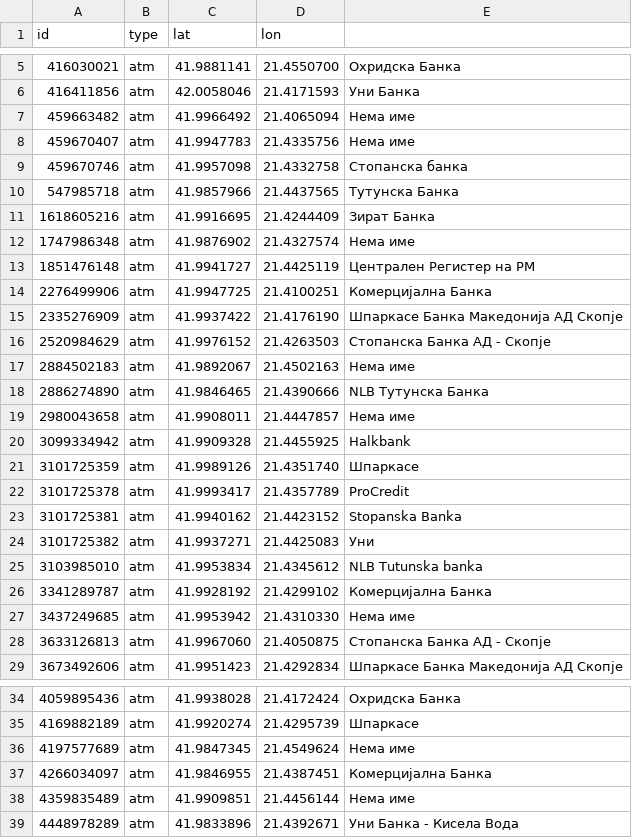
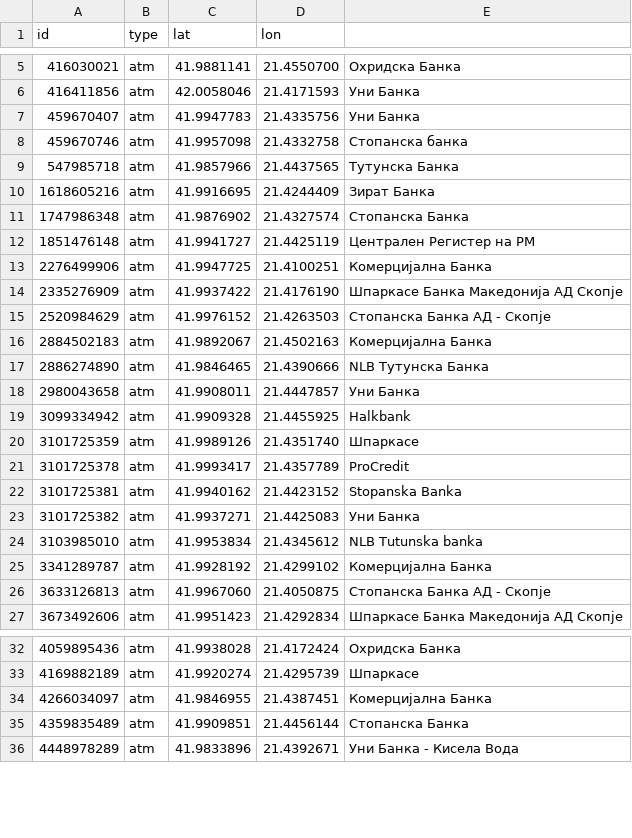
Before and after one commit to hristijanpeshov/hvtdizajn, a CSV file: proekt-hvt-dians/src/main/java/hvt/proekt/model/bootstrap/db/atm.csv, drawn as a sheet; only a part is shown, gaps mark what is left out; the diff covers the shown part only.

```diff
--- a/proekt-hvt-dians/src/main/java/hvt/proekt/model/bootstrap/db/atm.csv
+++ b/proekt-hvt-dians/src/main/java/hvt/proekt/model/bootstrap/db/atm.csv
@@ -6,4 +6,3 @@ id,type,lat,lon
 416411856,atm,42.0058046,21.4171593,Уни Банка
-459663482,atm,41.9966492,21.4065094,Нема име
-459670407,atm,41.9947783,21.4335756,Нема име
+459670407,atm,41.9947783,21.4335756,Уни Банка
 459670746,atm,41.9957098,21.4332758,Стопанска банка
@@ -11,3 +10,3 @@ id,type,lat,lon
 1618605216,atm,41.9916695,21.4244409,Зират Банка
-1747986348,atm,41.9876902,21.4327574,Нема име
+1747986348,atm,41.9876902,21.4327574,Стопанска Банка
 1851476148,atm,41.9941727,21.4425119,Централен Регистер на РМ
@@ -16,5 +15,5 @@ id,type,lat,lon
 2520984629,atm,41.9976152,21.4263503,Стопанска Банка АД - Скопје
-2884502183,atm,41.9892067,21.4502163,Нема име
+2884502183,atm,41.9892067,21.4502163,Комерцијална Банка
 2886274890,atm,41.9846465,21.4390666,NLB Тутунска Банка
-2980043658,atm,41.9908011,21.4447857,Нема име
+2980043658,atm,41.9908011,21.4447857,Уни Банка
 3099334942,atm,41.9909328,21.4455925,Halkbank
@@ -23,6 +22,5 @@ id,type,lat,lon
 3101725381,atm,41.9940162,21.4423152,Stopanska Banka
-3101725382,atm,41.9937271,21.4425083,Уни
+3101725382,atm,41.9937271,21.4425083,Уни Банка
 3103985010,atm,41.9953834,21.4345612,NLB Tutunska banka
 3341289787,atm,41.9928192,21.4299102,Комерцијална Банка
-3437249685,atm,41.9953942,21.4310330,Нема име
 3633126813,atm,41.9967060,21.4050875,Стопанска Банка АД - Скопје
@@ -35,5 +33,4 @@ id,type,lat,lon
 4169882189,atm,41.9920274,21.4295739,Шпаркасе
-4197577689,atm,41.9847345,21.4549624,Нема име
 4266034097,atm,41.9846955,21.4387451,Комерцијална Банка
-4359835489,atm,41.9909851,21.4456144,Нема име
+4359835489,atm,41.9909851,21.4456144,Стопанска Банка
 4448978289,atm,41.9833896,21.4392671,Уни Банка - Кисела Вода
```
Also changed, not shown: 2 removed rows and 6 edited cells elsewhere in this file, proekt-hvt-dians/src/main/java/hvt/proekt/model/bootstrap/db/bank.csv, proekt-hvt-dians/src/main/java/hvt/proekt/model/bootstrap/db/exchange.csv, 8 other files.
